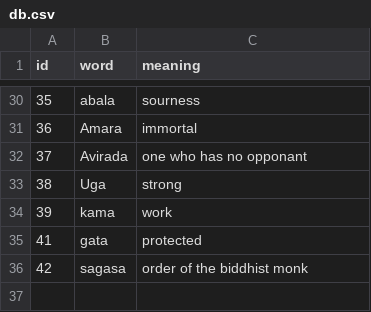
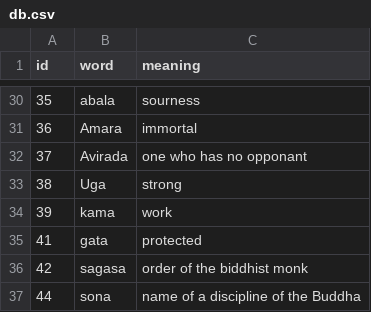
Before and after one commit to ManojLL/Brahmilator, a CSV file: features/find_words/db.csv, drawn as a sheet; only a part is shown, gaps mark what is left out.

Commit message:
more words added to db

```diff
--- a/features/find_words/db.csv
+++ b/features/find_words/db.csv
@@ -36 +36,2 @@ id,word,meaning
 42,sagasa,order of the biddhist monk
+44,sona,name of a discipline of the Buddha
```
Also changed, not shown: 2 other files.
